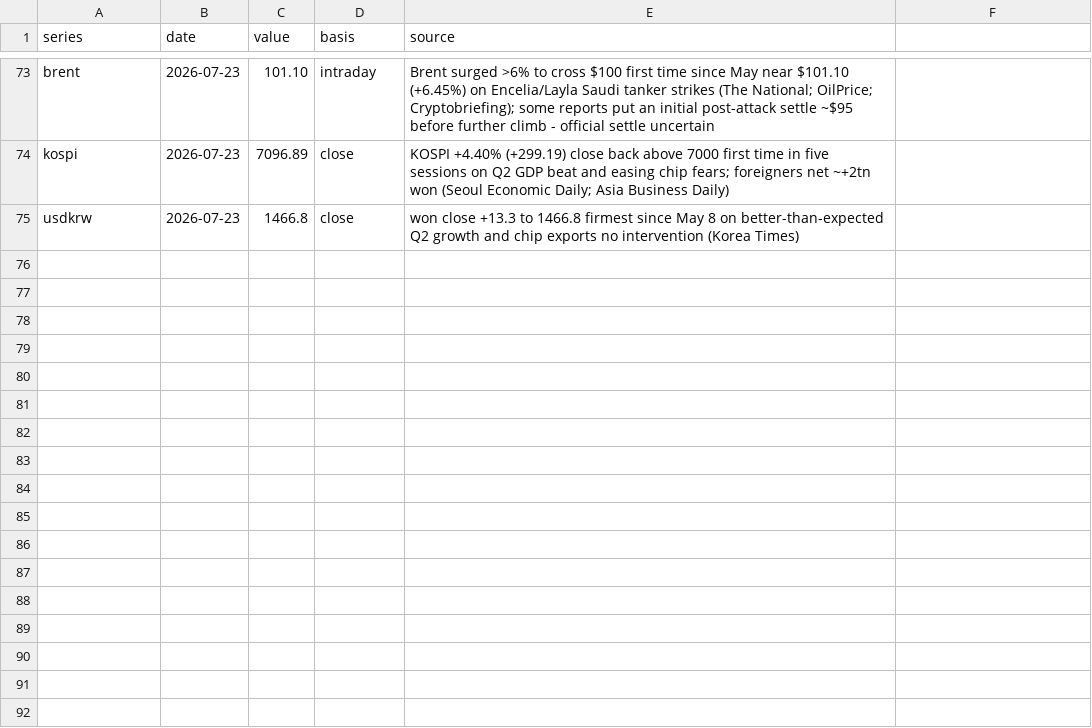
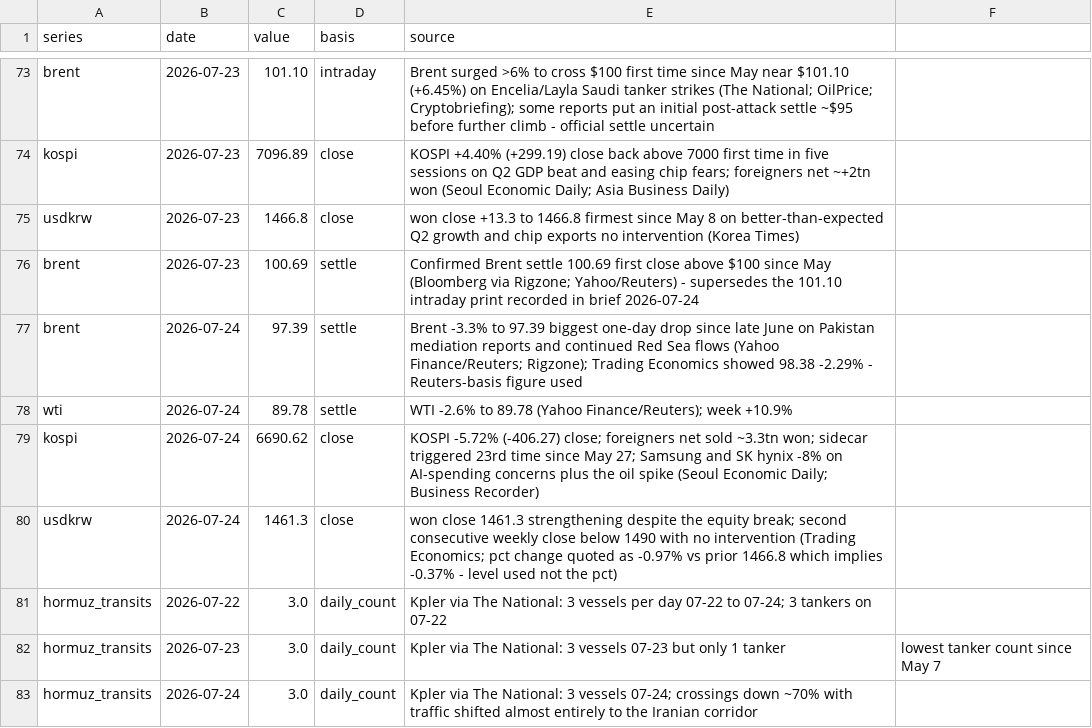
Before and after one commit to willsheo/middle-east-news, a CSV file: data/observations.csv, drawn as a sheet; only a part is shown, gaps mark what is left out; the diff names each change by its address in the sheet, - before the commit and + after, or states it on an @@ line.

```diff
--- a/data/observations.csv
+++ b/data/observations.csv
+row 76: brent | 2026-07-23 | 100.69 | settle | Confirmed Brent settle 100.69 first close above $100 since May (Bloomberg via Rigzone; Yahoo/Reuters) - supersedes the 101.10 intraday print recorded in brief 2026-07-24
+row 77: brent | 2026-07-24 | 97.39 | settle | Brent -3.3% to 97.39 biggest one-day drop since late June on Pakistan mediation reports and continued Red Sea flows (Yahoo Finance/Reuters; Rigzone); Trading Economics showed 98.38 -2.29% - Reuters-basis figure used
+row 78: wti | 2026-07-24 | 89.78 | settle | WTI -2.6% to 89.78 (Yahoo Finance/Reuters); week +10.9%
+row 79: kospi | 2026-07-24 | 6690.62 | close | KOSPI -5.72% (-406.27) close; foreigners net sold ~3.3tn won; sidecar triggered 23rd time since May 27; Samsung and SK hynix -8% on AI-spending concerns plus the oil spike (Seoul Economic Daily; Business Recorder)
+row 80: usdkrw | 2026-07-24 | 1461.3 | close | won close 1461.3 strengthening despite the equity break; second consecutive weekly close below 1490 with no intervention (Trading Economics; pct change quoted as -0.97% vs prior 1466.8 which implies -0.37% - level used not the pct)
+row 81: hormuz_transits | 2026-07-22 | 3.0 | daily_count | Kpler via The National: 3 vessels per day 07-22 to 07-24; 3 tankers on 07-22
+row 82: hormuz_transits | 2026-07-23 | 3.0 | daily_count | Kpler via The National: 3 vessels 07-23 but only 1 tanker | lowest tanker count since May 7
+row 83: hormuz_transits | 2026-07-24 | 3.0 | daily_count | Kpler via The National: 3 vessels 07-24; crossings down ~70% with traffic shifted almost entirely to the Iranian corridor
```
Also changed, not shown: data/events.csv, data/places.csv, 12 other files.
